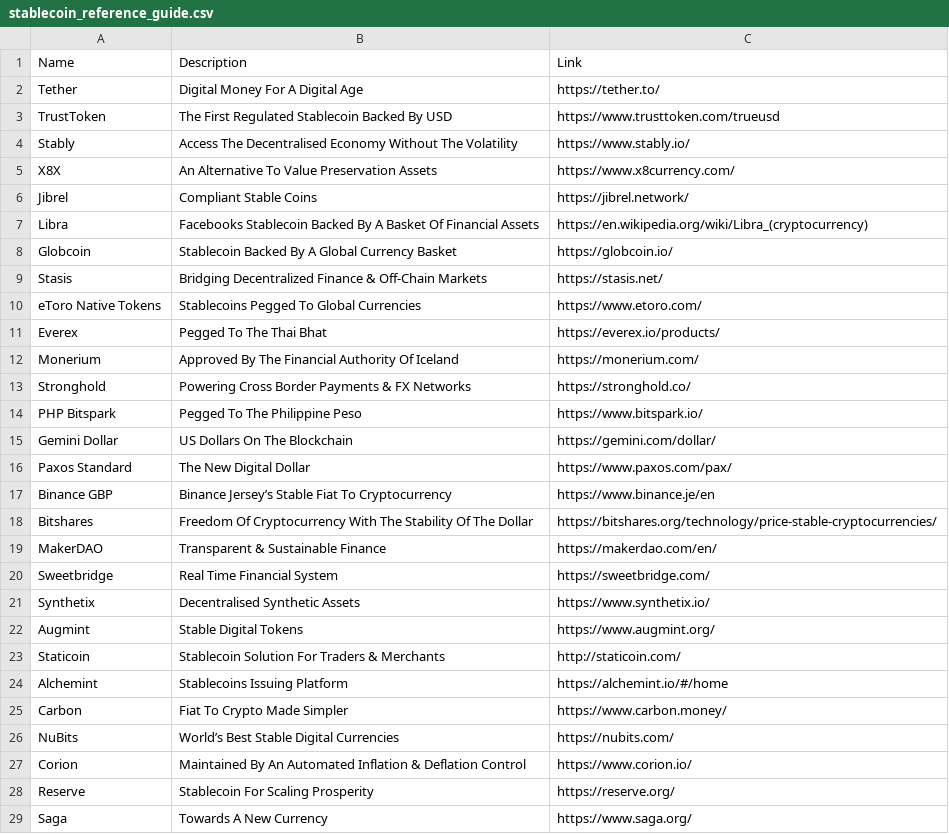
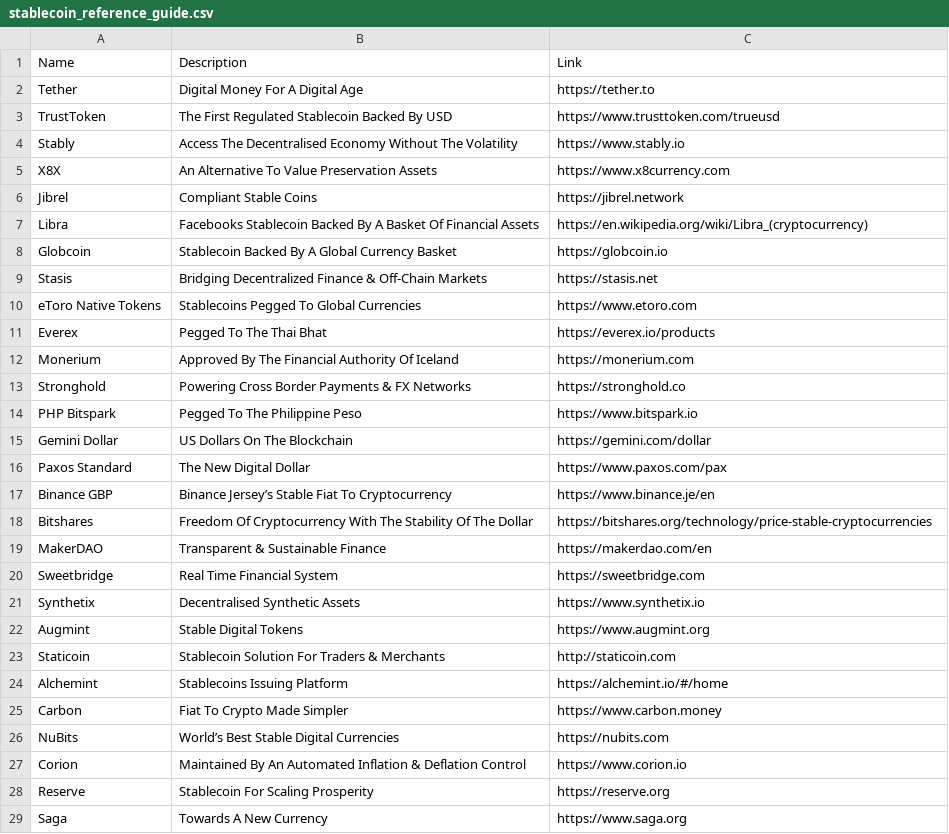
Before and after one commit to ravinderdeol/blockchain_cryptocurrency_playbook, a CSV file: resources/stablecoin_reference_guide.csv, drawn as a sheet; only a part is shown; the diff covers the shown part only.

Commit message:
formatting fixed

```diff
--- a/resources/stablecoin_reference_guide.csv
+++ b/resources/stablecoin_reference_guide.csv
@@ -1,29 +1,29 @@
 Name,Description,Link
-Tether,Digital Money For A Digital Age,https://tether.to/
+Tether,Digital Money For A Digital Age,https://tether.to
 TrustToken,The First Regulated Stablecoin Backed By USD,https://www.trusttoken.com/trueusd
-Stably,Access The Decentralised Economy Without The Volatility,https://www.stably.io/
-X8X,An Alternative To Value Preservation Assets,https://www.x8currency.com/
-Jibrel,Compliant Stable Coins,https://jibrel.network/
+Stably,Access The Decentralised Economy Without The Volatility,https://www.stably.io
+X8X,An Alternative To Value Preservation Assets,https://www.x8currency.com
+Jibrel,Compliant Stable Coins,https://jibrel.network
 Libra,Facebooks Stablecoin Backed By A Basket Of Financial Assets,https://en.wikipedia.org/wiki/Libra_(cryptocurrency)
-Globcoin,Stablecoin Backed By A Global Currency Basket,https://globcoin.io/
-Stasis,Bridging Decentralized Finance & Off-Chain Markets,https://stasis.net/
-eToro Native Tokens,Stablecoins Pegged To Global Currencies,https://www.etoro.com/
-Everex,Pegged To The Thai Bhat,https://everex.io/products/
-Monerium,Approved By The Financial Authority Of Iceland,https://monerium.com/
-Stronghold,Powering Cross Border Payments & FX Networks,https://stronghold.co/
-PHP Bitspark,Pegged To The Philippine Peso,https://www.bitspark.io/
-Gemini Dollar,US Dollars On The Blockchain,https://gemini.com/dollar/
-Paxos Standard,The New Digital Dollar,https://www.paxos.com/pax/
+Globcoin,Stablecoin Backed By A Global Currency Basket,https://globcoin.io
+Stasis,Bridging Decentralized Finance & Off-Chain Markets,https://stasis.net
+eToro Native Tokens,Stablecoins Pegged To Global Currencies,https://www.etoro.com
+Everex,Pegged To The Thai Bhat,https://everex.io/products
+Monerium,Approved By The Financial Authority Of Iceland,https://monerium.com
+Stronghold,Powering Cross Border Payments & FX Networks,https://stronghold.co
+PHP Bitspark,Pegged To The Philippine Peso,https://www.bitspark.io
+Gemini Dollar,US Dollars On The Blockchain,https://gemini.com/dollar
+Paxos Standard,The New Digital Dollar,https://www.paxos.com/pax
 Binance GBP,Binance Jersey’s Stable Fiat To Cryptocurrency,https://www.binance.je/en
-Bitshares,Freedom Of Cryptocurrency With The Stability Of The Dollar,https://bitshares.org/technology/price-stable-cryptocurrencies/
-MakerDAO,Transparent & Sustainable Finance,https://makerdao.com/en/
-Sweetbridge,Real Time Financial System,https://sweetbridge.com/
-Synthetix,Decentralised Synthetic Assets,https://www.synthetix.io/
-Augmint,Stable Digital Tokens,https://www.augmint.org/
-Staticoin,Stablecoin Solution For Traders & Merchants,http://staticoin.com/
+Bitshares,Freedom Of Cryptocurrency With The Stability Of The Dollar,https://bitshares.org/technology/price-stable-cryptocurrencies
+MakerDAO,Transparent & Sustainable Finance,https://makerdao.com/en
+Sweetbridge,Real Time Financial System,https://sweetbridge.com
+Synthetix,Decentralised Synthetic Assets,https://www.synthetix.io
+Augmint,Stable Digital Tokens,https://www.augmint.org
+Staticoin,Stablecoin Solution For Traders & Merchants,http://staticoin.com
 Alchemint,Stablecoins Issuing Platform,https://alchemint.io/#/home
-Carbon,Fiat To Crypto Made Simpler,https://www.carbon.money/
-NuBits,World’s Best Stable Digital Currencies,https://nubits.com/
-Corion,Maintained By An Automated Inflation & Deflation Control,https://www.corion.io/
-Reserve,Stablecoin For Scaling Prosperity,https://reserve.org/
-Saga,Towards A New Currency,https://www.saga.org/
+Carbon,Fiat To Crypto Made Simpler,https://www.carbon.money
+NuBits,World’s Best Stable Digital Currencies,https://nubits.com
+Corion,Maintained By An Automated Inflation & Deflation Control,https://www.corion.io
+Reserve,Stablecoin For Scaling Prosperity,https://reserve.org
+Saga,Towards A New Currency,https://www.saga.org
```
Also changed, not shown: 6 edited cells elsewhere in this file.
